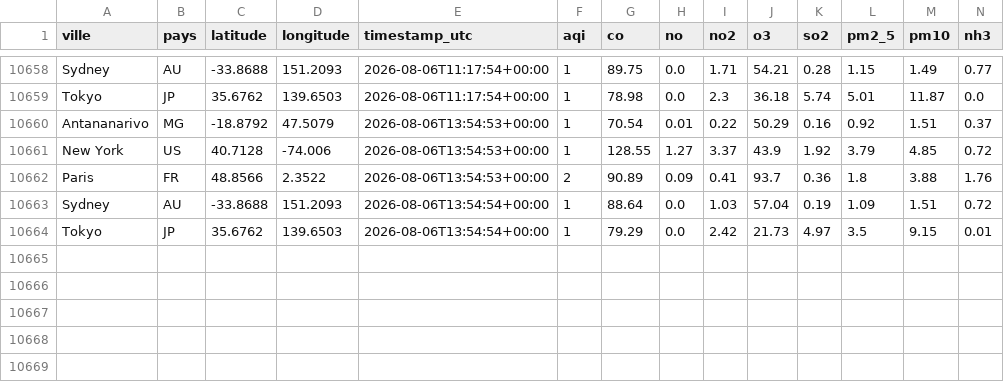
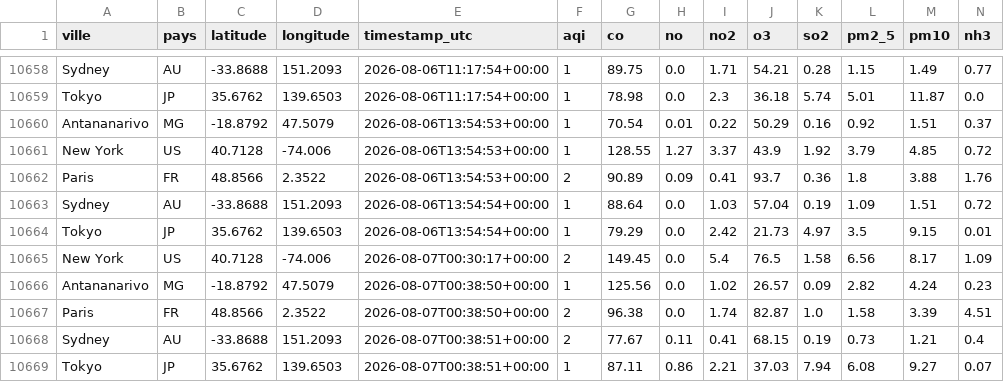
Before and after one commit to MioraYola/airquality-etl, a CSV file: clean/clean.csv, drawn as a sheet; only a part is shown, gaps mark what is left out; the diff names each change by its address in the sheet, - before the commit and + after, or states it on an @@ line.

```diff
--- a/clean/clean.csv
+++ b/clean/clean.csv
+row 10665: New York | US | 40.7128 | -74.006 | 2026-08-07T00:30:17+00:00 | 2 | 149.45 | 0.0 | 5.4 | 76.5 | 1.58 | 6.56 | 8.17 | 1.09
+row 10666: Antananarivo | MG | -18.8792 | 47.5079 | 2026-08-07T00:38:50+00:00 | 1 | 125.56 | 0.0 | 1.02 | 26.57 | 0.09 | 2.82 | 4.24 | 0.23
+row 10667: Paris | FR | 48.8566 | 2.3522 | 2026-08-07T00:38:50+00:00 | 2 | 96.38 | 0.0 | 1.74 | 82.87 | 1.0 | 1.58 | 3.39 | 4.51
+row 10668: Sydney | AU | -33.8688 | 151.2093 | 2026-08-07T00:38:51+00:00 | 2 | 77.67 | 0.11 | 0.41 | 68.15 | 0.19 | 0.73 | 1.21 | 0.4
+row 10669: Tokyo | JP | 35.6762 | 139.6503 | 2026-08-07T00:38:51+00:00 | 1 | 87.11 | 0.86 | 2.21 | 37.03 | 7.94 | 6.08 | 9.27 | 0.07
```
Also changed, not shown: 5 other files.
